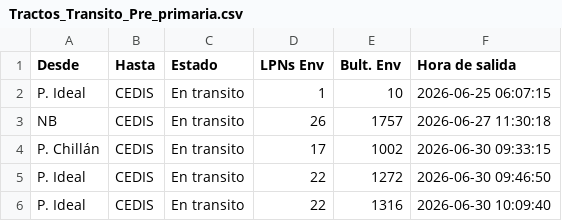
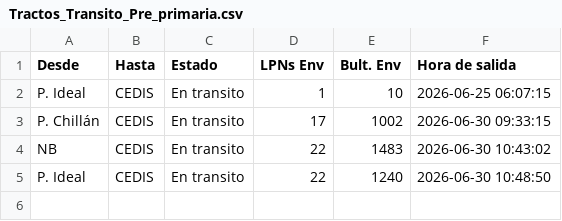
Before and after one commit to ErhickDiaz/COPIA-DASHBOARD_STREAMLIT_LOGISTIC, a CSV file: data/Tractos_Transito_Pre_primaria.csv, drawn as a sheet.

Commit message:
Actualización 2026-06-30 11:16:48.273887

```diff
--- a/data/Tractos_Transito_Pre_primaria.csv
+++ b/data/Tractos_Transito_Pre_primaria.csv
@@ -2,5 +2,4 @@ Desde,Hasta,Estado,LPNs Env,Bult. Env,Hora de salida
 P. Ideal,CEDIS,En transito,1,10,2026-06-25 06:07:15
-NB,CEDIS,En transito,26,1757,2026-06-27 11:30:18
 P. Chillán,CEDIS,En transito,17,1002,2026-06-30 09:33:15
-P. Ideal,CEDIS,En transito,22,1272,2026-06-30 09:46:50
-P. Ideal,CEDIS,En transito,22,1316,2026-06-30 10:09:40
+NB,CEDIS,En transito,22,1483,2026-06-30 10:43:02
+P. Ideal,CEDIS,En transito,22,1240,2026-06-30 10:48:50
```
